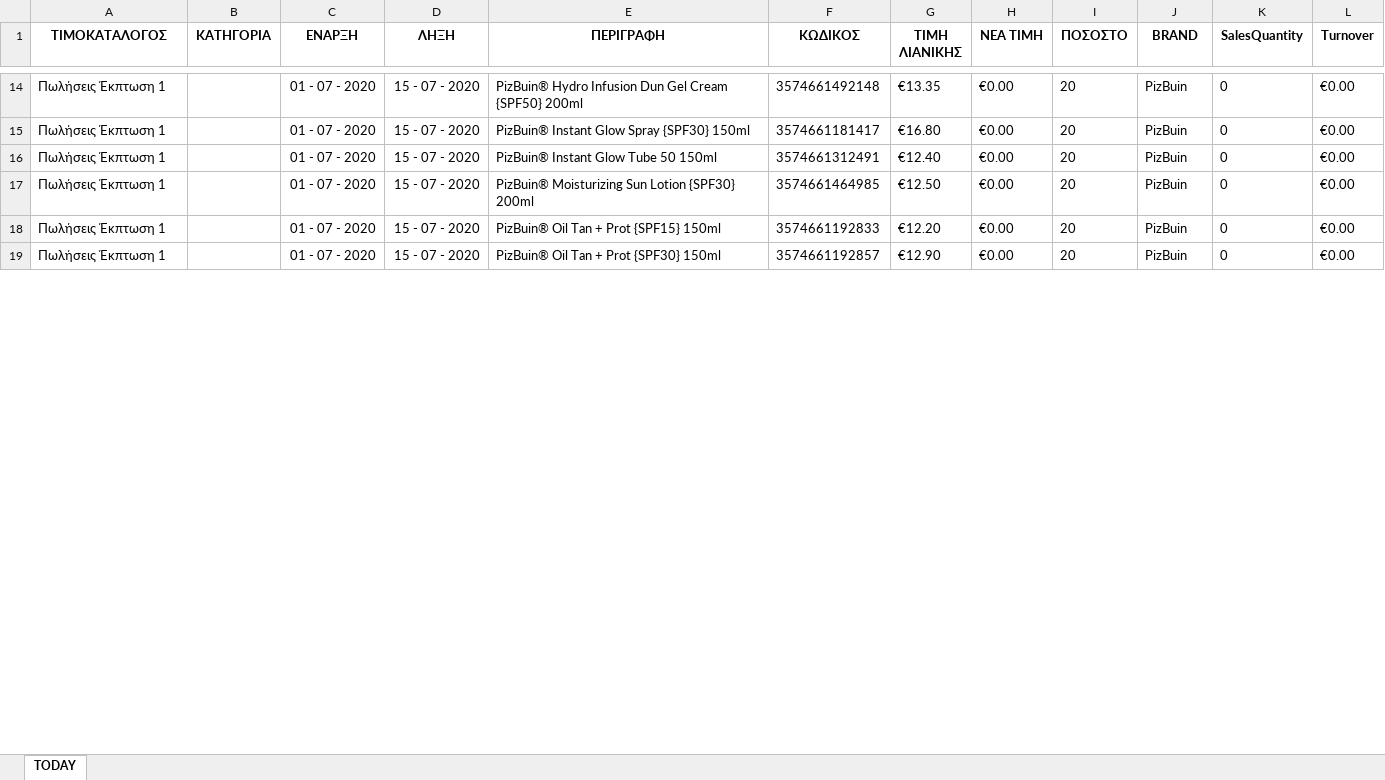
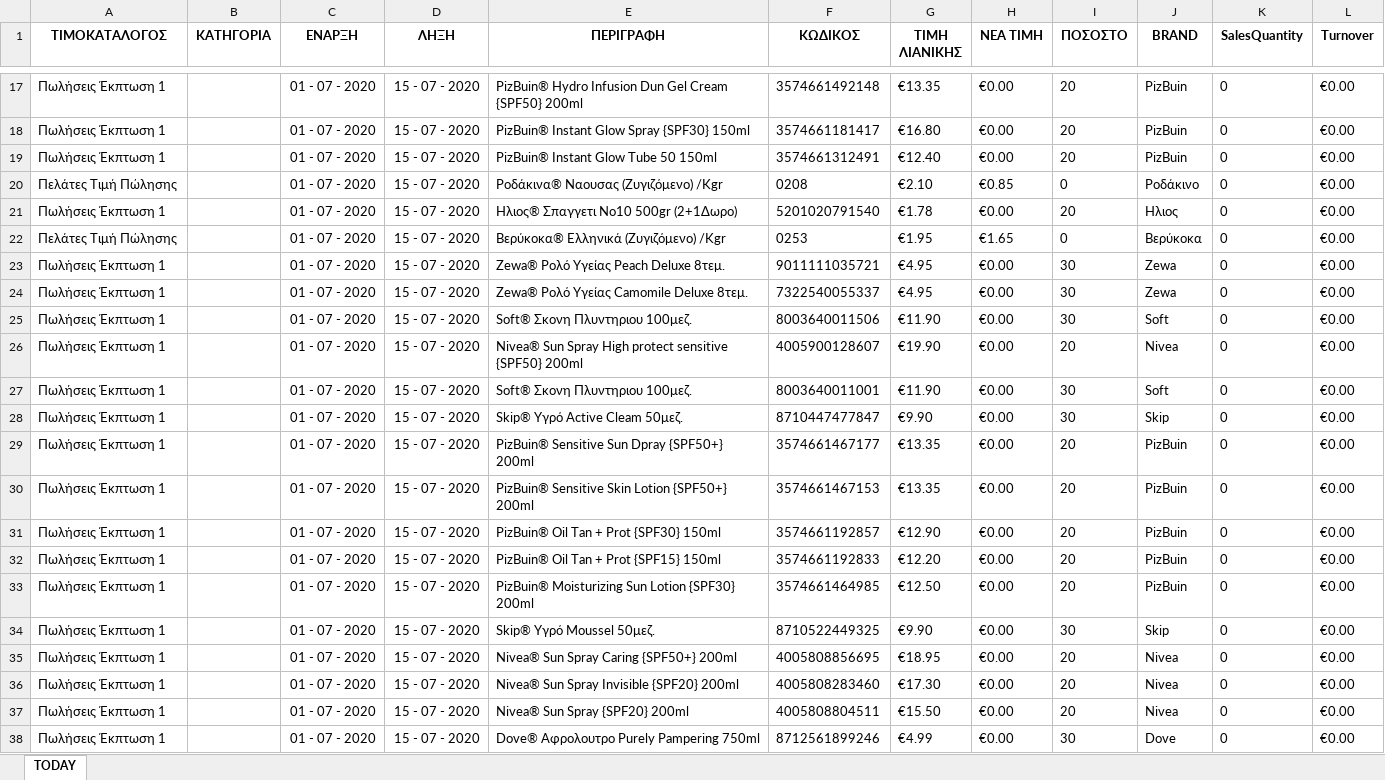
Before and after one commit to gitter-badger/Elounda_Market, an Excel workbook: A_DAILY_ΠΟΡΕΙΑ_ΤΙΜΟΚΑΤΑΛΟΓΟΥ_ΠΩΛΗΣΕΩΝ/excel/16.xlsx, sheet TODAY, drawn as a sheet; only a part is shown, gaps mark what is left out; values as stored, in another font and other column widths than the file's, no borders; conditional formats not drawn; addresses are those after the commit; the diff covers the shown part only; the diff names each change by its address in the sheet, - before the commit and + after, or states it on an @@ line.

```diff
--- a/A_DAILY_ΠΟΡΕΙΑ_ΤΙΜΟΚΑΤΑΛΟΓΟΥ_ΠΩΛΗΣΕΩΝ/excel/16.xlsx (sheet TODAY)
+++ b/A_DAILY_ΠΟΡΕΙΑ_ΤΙΜΟΚΑΤΑΛΟΓΟΥ_ΠΩΛΗΣΕΩΝ/excel/16.xlsx (sheet TODAY)
@@ row 27 moved to row 20: Πελάτες Τιμή Πώλησης @@
+row 21: Πωλήσεις Έκπτωση 1 |  | 01 - 07 - 2020 | 15 - 07 - 2020 | Ηλιος® Σπαγγετι Νο10 500gr (2+1Δωρο) | 5201020791540 | €1.78 | €0.00 | 20 | Ηλιος | 0 | €0.00
@@ row 23 moved to row 22: Πελάτες Τιμή Πώλησης @@
+row 23: Πωλήσεις Έκπτωση 1 |  | 01 - 07 - 2020 | 15 - 07 - 2020 | Zewa® Ρολό Υγείας Peach Deluxe 8τεμ. | 9011111035721 | €4.95 | €0.00 | 30 | Zewa | 0 | €0.00
+row 24: Πωλήσεις Έκπτωση 1 |  | 01 - 07 - 2020 | 15 - 07 - 2020 | Zewa® Ρολό Υγείας Camomile Deluxe 8τεμ. | 7322540055337 | €4.95 | €0.00 | 30 | Zewa | 0 | €0.00
+row 25: Πωλήσεις Έκπτωση 1 |  | 01 - 07 - 2020 | 15 - 07 - 2020 | Soft® Σκονη Πλυντηριου 100μεζ. | 8003640011506 | €11.90 | €0.00 | 30 | Soft | 0 | €0.00
+row 26: Πωλήσεις Έκπτωση 1 |  | 01 - 07 - 2020 | 15 - 07 - 2020 | Nivea® Sun Spray High protect sensitive {SPF50} 200ml | 4005900128607 | €19.90 | €0.00 | 20 | Nivea | 0 | €0.00
+row 27: Πωλήσεις Έκπτωση 1 |  | 01 - 07 - 2020 | 15 - 07 - 2020 | Soft® Σκονη Πλυντηριου 100μεζ. | 8003640011001 | €11.90 | €0.00 | 30 | Soft | 0 | €0.00
+row 28: Πωλήσεις Έκπτωση 1 |  | 01 - 07 - 2020 | 15 - 07 - 2020 | Skip® Υγρό Active Cleam 50μεζ. | 8710447477847 | €9.90 | €0.00 | 30 | Skip | 0 | €0.00
+row 29: Πωλήσεις Έκπτωση 1 |  | 01 - 07 - 2020 | 15 - 07 - 2020 | PizBuin® Sensitive Sun Dpray {SPF50+} 200ml | 3574661467177 | €13.35 | €0.00 | 20 | PizBuin | 0 | €0.00
+row 30: Πωλήσεις Έκπτωση 1 |  | 01 - 07 - 2020 | 15 - 07 - 2020 | PizBuin® Sensitive Skin Lotion {SPF50+} 200ml | 3574661467153 | €13.35 | €0.00 | 20 | PizBuin | 0 | €0.00
+row 31: Πωλήσεις Έκπτωση 1 |  | 01 - 07 - 2020 | 15 - 07 - 2020 | PizBuin® Oil Tan + Prot {SPF30} 150ml | 3574661192857 | €12.90 | €0.00 | 20 | PizBuin | 0 | €0.00
+row 32: Πωλήσεις Έκπτωση 1 |  | 01 - 07 - 2020 | 15 - 07 - 2020 | PizBuin® Oil Tan + Prot {SPF15} 150ml | 3574661192833 | €12.20 | €0.00 | 20 | PizBuin | 0 | €0.00
-E34 (ΠΕΡΙΓΡΑΦΗ): PizBuin® Oil Tan + Prot {SPF15} 150ml
+E34 (ΠΕΡΙΓΡΑΦΗ): Skip® Υγρό Moussel 50μεζ.
-F34 (ΚΩΔΙΚΟΣ): 3574661192833
+F34 (ΚΩΔΙΚΟΣ): 8710522449325
-G34 (ΤΙΜΗ ΛΙΑΝΙΚΗΣ): €12.20
+G34 (ΤΙΜΗ ΛΙΑΝΙΚΗΣ): €9.90
-I34 (ΠΟΣΟΣΤΟ): 20
+I34 (ΠΟΣΟΣΤΟ): 30
-J34 (BRAND): PizBuin
+J34 (BRAND): Skip
+row 35: Πωλήσεις Έκπτωση 1 |  | 01 - 07 - 2020 | 15 - 07 - 2020 | Nivea® Sun Spray Caring {SPF50+} 200ml | 4005808856695 | €18.95 | €0.00 | 20 | Nivea | 0 | €0.00
@@ row 41 moved to row 36: Πωλήσεις Έκπτωση 1 @@
@@ row 51 moved to row 37: Πωλήσεις Έκπτωση 1 @@
-E38 (ΠΕΡΙΓΡΑΦΗ): PizBuin® Oil Tan + Prot {SPF30} 150ml
+E38 (ΠΕΡΙΓΡΑΦΗ): Dove® Αφρολουτρο Purely Pampering 750ml
-F38 (ΚΩΔΙΚΟΣ): 3574661192857
+F38 (ΚΩΔΙΚΟΣ): 8712561899246
-G38 (ΤΙΜΗ ΛΙΑΝΙΚΗΣ): €12.90
+G38 (ΤΙΜΗ ΛΙΑΝΙΚΗΣ): €4.99
-I38 (ΠΟΣΟΣΤΟ): 20
+I38 (ΠΟΣΟΣΤΟ): 30
-J38 (BRAND): PizBuin
+J38 (BRAND): Dove
```
Also changed, not shown: 11 added rows, 5 removed rows, 13 moved rows and 51 edited cells elsewhere in this sheet, 3 other files.
